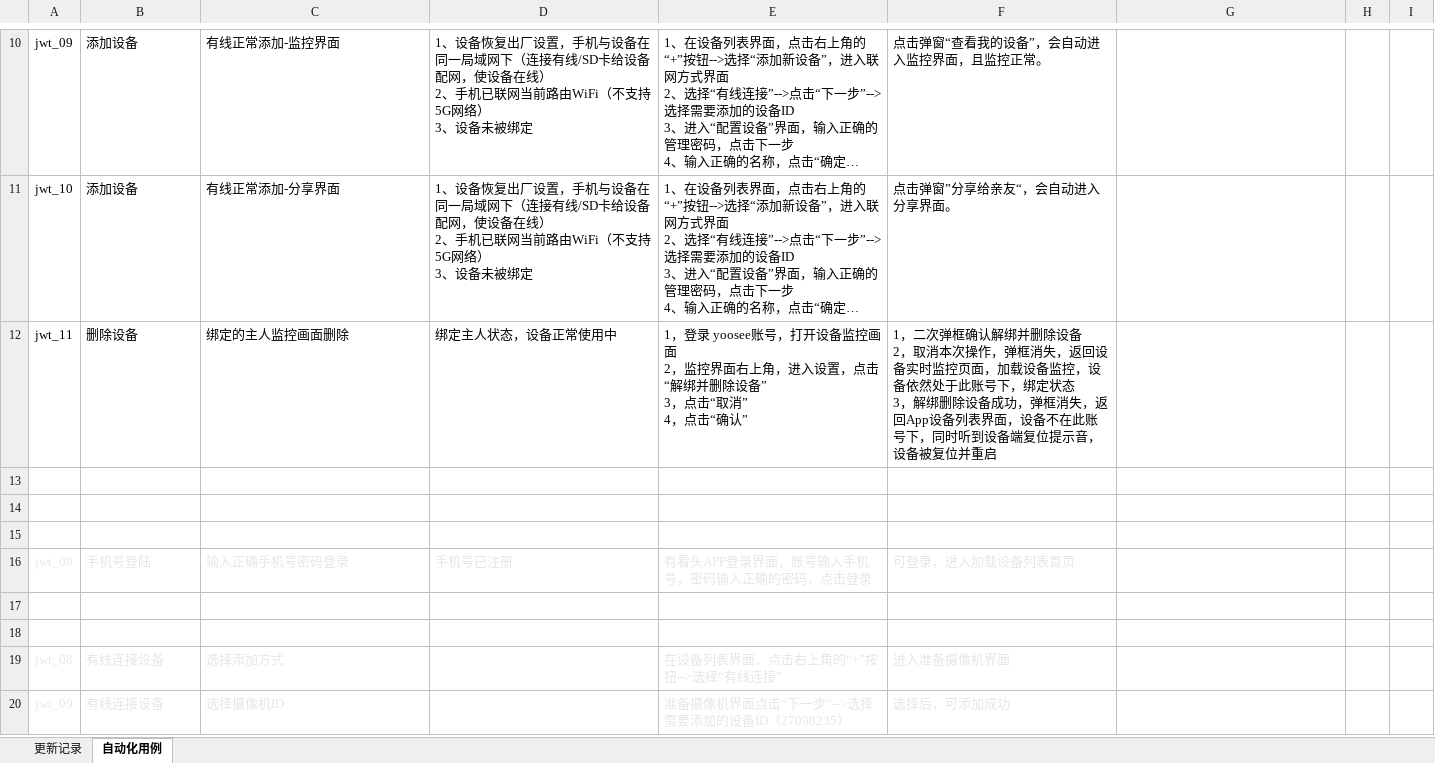
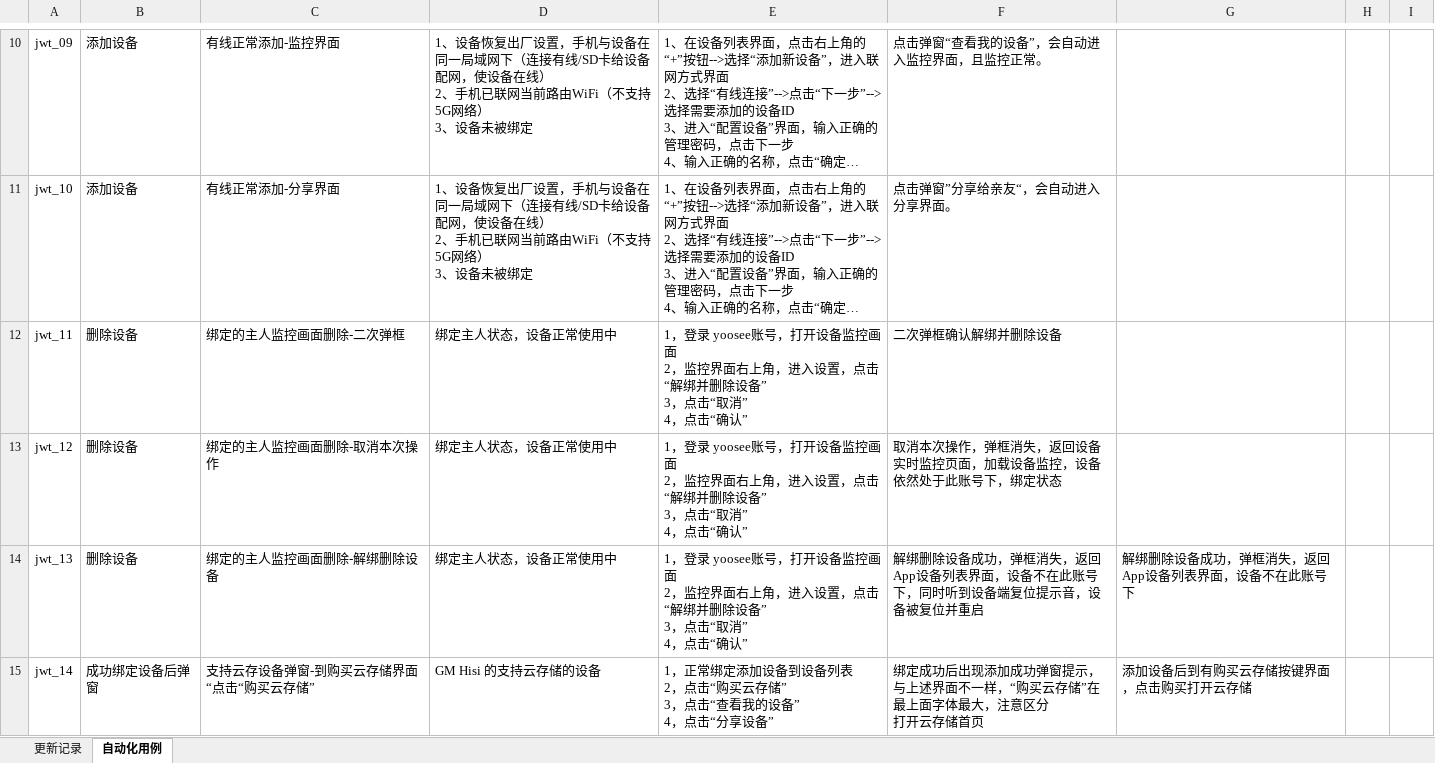
Before and after one commit to tangzhaolin123/jw_auto, an Excel workbook: app_auto_case.xlsx, sheet 自动化用例, drawn as a sheet; only a part is shown, gaps mark what is left out; the shorter side is filled out with more unchanged rows; long unchanged cells end in …; values as stored, in another font and other column widths than the file's, no borders; ↵ is a line break in a cell; the diff covers the shown part only; the diff names each change by its address in the sheet, - before the commit and + after, or states it on an @@ line.

```diff
--- a/app_auto_case.xlsx (sheet 自动化用例)
+++ b/app_auto_case.xlsx (sheet 自动化用例)
-C12: 绑定的主人监控画面删除
+C12: 绑定的主人监控画面删除-二次弹框
-F12: 1，二次弹框确认解绑并删除设备 ↵ 2，取消本次操作，弹框消失，返回设备实时监控页面，加载设备监控，设备依然处于此账号下，绑定状态 ↵ 3，解绑删除设备成功，弹框消失，返回App设备列表界面，设备不在此账号下，同时听到设备端复位提示音，设备被复位并重启
+F12: 二次弹框确认解绑并删除设备
+row 13: jwt_12 | 删除设备 | 绑定的主人监控画面删除-取消本次操作 | 绑定主人状态，设备正常使用中 | 1，登录 yoosee账号，打开设备监控画面 ↵ 2，监控界面右上角，进入设置，点击“解绑并删除设备” ↵ 3，点击“取消” ↵ 4，点击“确认” | 取消本次操作，弹框消失，返回设备实时监控页面，加载设备监控，设备依然处于此账号下，绑定状态
+row 14: jwt_13 | 删除设备 | 绑定的主人监控画面删除-解绑删除设备 | 绑定主人状态，设备正常使用中 | 1，登录 yoosee账号，打开设备监控画面 ↵ 2，监控界面右上角，进入设置，点击“解绑并删除设备” ↵ 3，点击“取消” ↵ 4，点击“确认” | 解绑删除设备成功，弹框消失，返回App设备列表界面，设备不在此账号下，同时听到设备端复位提示音，设备被复位并重启 | 解绑删除设备成功，弹框消失，返回App设备列表界面，设备不在此账号下
+row 15: jwt_14 | 成功绑定设备后弹窗 | 支持云存设备弹窗-到购买云存储界面“点击“购买云存储” | GM Hisi 的支持云存储的设备 | 1，正常绑定添加设备到设备列表 ↵ 2，点击“购买云存储” ↵ 3，点击“查看我的设备” ↵ 4，点击“分享设备” | 绑定成功后出现添加成功弹窗提示，与上述界面不一样，“购买云存储”在最上面字体最大，注意区分 ↵ 打开云存储首页 | 添加设备后到有购买云存储按键界面，点击购买打开云存储
```
Also changed, not shown: 8 added rows and 1 edited cell elsewhere in this sheet, 4 other files.
